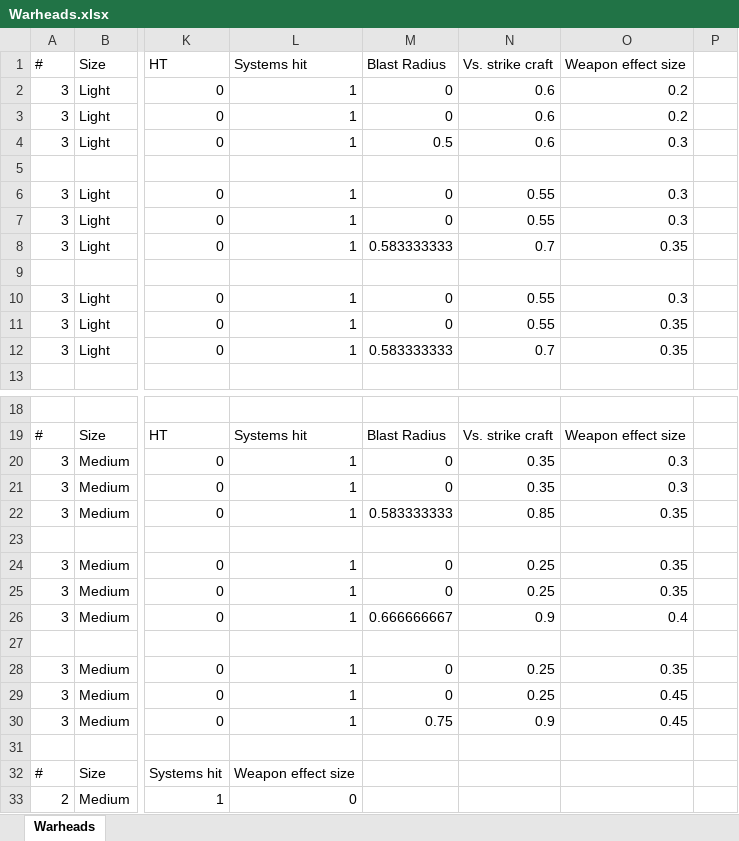
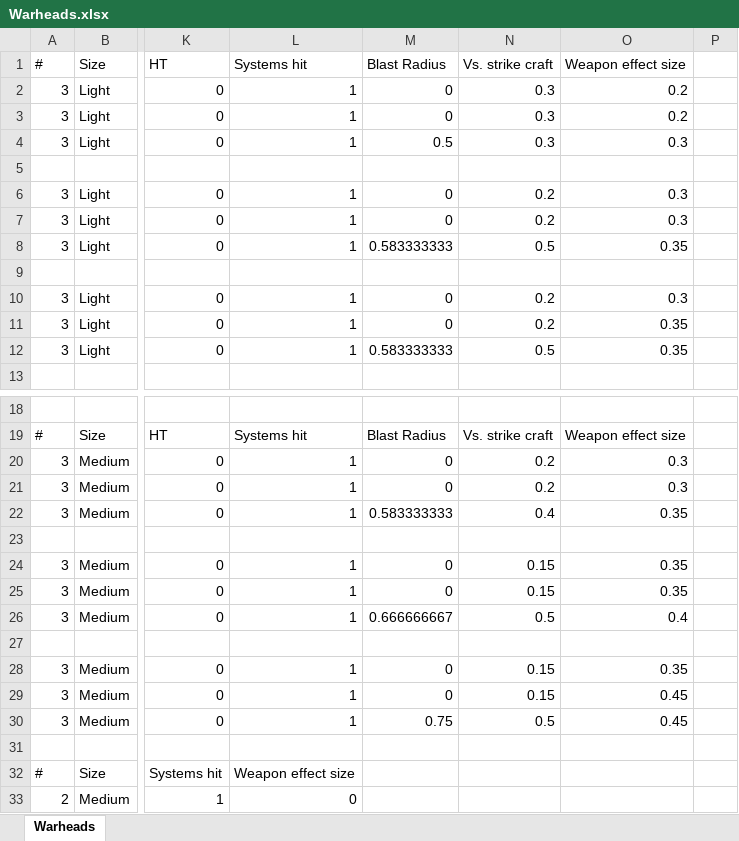
Before and after one commit to boris-van-sosin/Privateer, an Excel workbook: TextData/Warheads.xlsx, sheet Warheads, drawn as a sheet; only a part is shown, gaps mark what is left out; values as stored, in another font and other column widths than the file's, no borders; the diff covers the shown part only; the diff names each change by its address in the sheet, - before the commit and + after, or states it on an @@ line.

Commit message:
Minor re-balancing of weapons
Made strike craft even harder to hit.
Also changed the scale of projectile trails so that they it would be
easier to tell smaller weapons from larger ones when zoomed out.

```diff
--- a/TextData/Warheads.xlsx (sheet Warheads)
+++ b/TextData/Warheads.xlsx (sheet Warheads)
-N2:N4 (Vs. strike craft): 0.6
+N2:N4 (Vs. strike craft): 0.3
-N6:N7 (Vs. strike craft): 0.55
+N6:N7 (Vs. strike craft): 0.2
-N8 (Vs. strike craft): 0.7
+N8 (Vs. strike craft): 0.5
-N10:N11 (Vs. strike craft): 0.55
+N10:N11 (Vs. strike craft): 0.2
-N12 (Vs. strike craft): 0.7
+N12 (Vs. strike craft): 0.5
-N20:N21 (Vs. strike craft): 0.35
+N20:N21 (Vs. strike craft): 0.2
-N22 (Vs. strike craft): 0.85
+N22 (Vs. strike craft): 0.4
-N24:N25 (Vs. strike craft): 0.25
+N24:N25 (Vs. strike craft): 0.15
-N26 (Vs. strike craft): 0.9
+N26 (Vs. strike craft): 0.5
-N28:N29 (Vs. strike craft): 0.25
+N28:N29 (Vs. strike craft): 0.15
-N30 (Vs. strike craft): 0.9
+N30 (Vs. strike craft): 0.5
```
Also changed, not shown: 5 edited cells elsewhere in this sheet, 3 other files.
